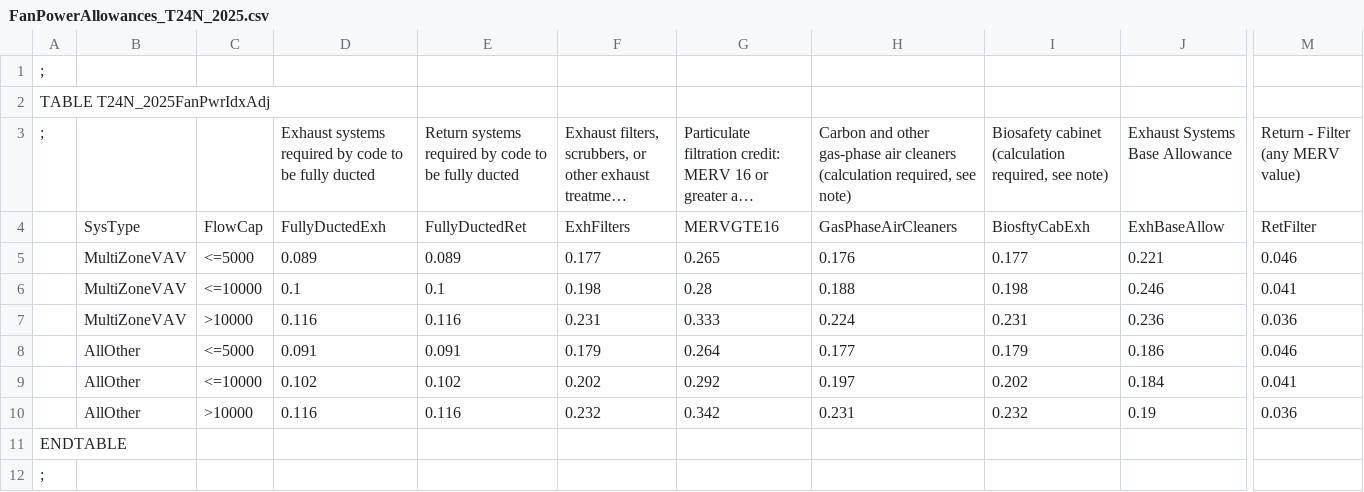
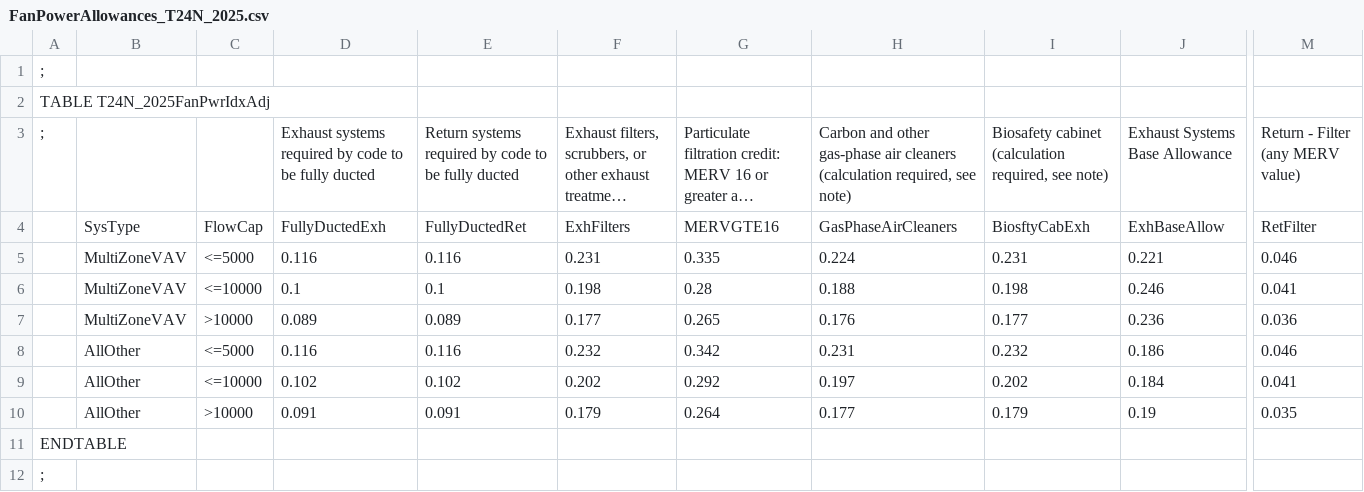
Before and after one commit to bigladder/CBECC, a CSV file: RulesetSrc/T24NRMF/Tables/FanPowerAllowances_T24N_2025.csv, drawn as a sheet; only a part is shown, gaps mark what is left out; long unchanged cells end in …; the diff covers the shown part only; the diff names each change by its address in the sheet, - before the commit and + after, or states it on an @@ line.

```diff
--- a/RulesetSrc/T24NRMF/Tables/FanPowerAllowances_T24N_2025.csv
+++ b/RulesetSrc/T24NRMF/Tables/FanPowerAllowances_T24N_2025.csv
-D5: 0.089
+D5: 0.116
-E5: 0.089
+E5: 0.116
-F5: 0.177
+F5: 0.231
-G5: 0.265
+G5: 0.335
-H5: 0.176
+H5: 0.224
-I5: 0.177
+I5: 0.231
-D7: 0.116
+D7: 0.089
-E7: 0.116
+E7: 0.089
-F7: 0.231
+F7: 0.177
-G7: 0.333
+G7: 0.265
-H7: 0.224
+H7: 0.176
-I7: 0.231
+I7: 0.177
-D8: 0.091
+D8: 0.116
-E8: 0.091
+E8: 0.116
-F8: 0.179
+F8: 0.232
-G8: 0.264
+G8: 0.342
-H8: 0.177
+H8: 0.231
-I8: 0.179
+I8: 0.232
-D10: 0.116
+D10: 0.091
-E10: 0.116
+E10: 0.091
-F10: 0.232
+F10: 0.179
-G10: 0.342
+G10: 0.264
-H10: 0.231
+H10: 0.177
-I10: 0.232
+I10: 0.179
-M10: 0.036
+M10: 0.035
```
Also changed, not shown: 8 added rows and 6 edited cells elsewhere in this file, 37 other files.
